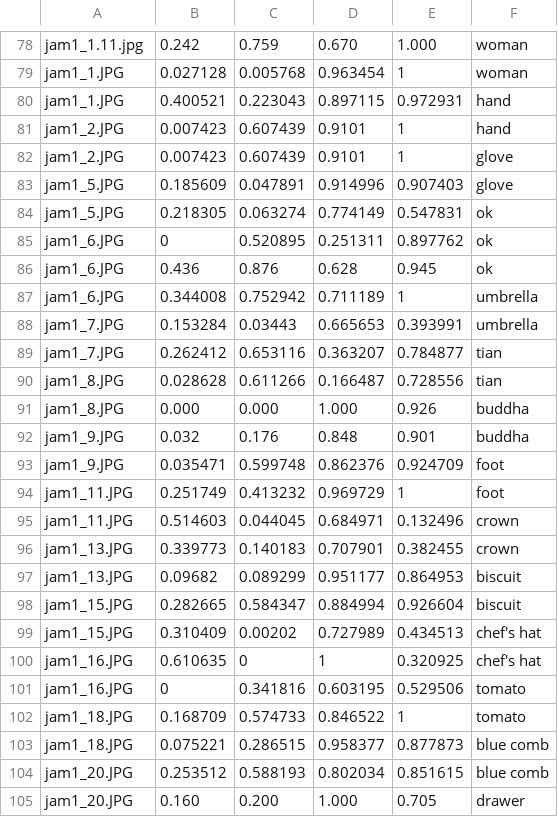
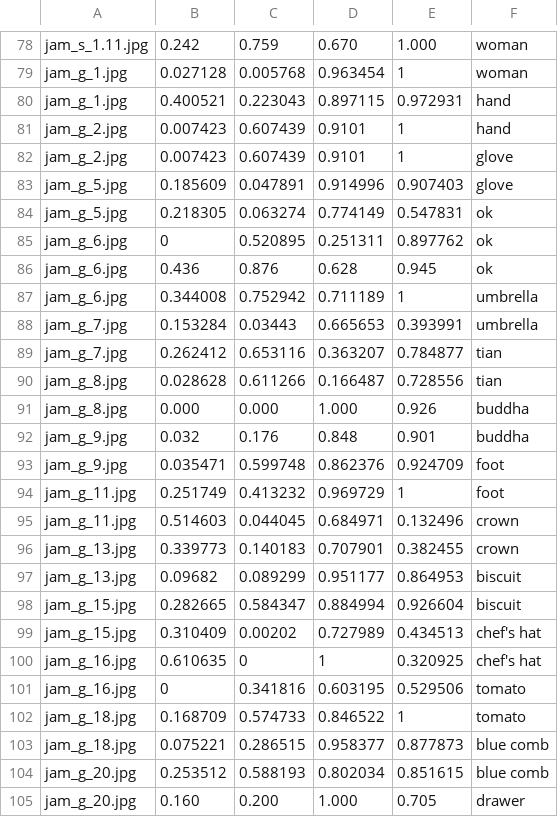
Before and after one commit to ayuusweetfish/CiGA-GJ-2026, a CSV file: chain/_box.csv, drawn as a sheet; only a part is shown, gaps mark what is left out; the diff covers the shown part only; the diff names each change by its address in the sheet, - before the commit and + after, or states it on an @@ line.

```diff
--- a/chain/_box.csv
+++ b/chain/_box.csv
-A78: jam1_1.11.jpg
+A78: jam_s_1.11.jpg
-A79:A80: jam1_1.JPG
+A79:A80: jam_g_1.jpg
-A81:A82: jam1_2.JPG
+A81:A82: jam_g_2.jpg
-A83:A84: jam1_5.JPG
+A83:A84: jam_g_5.jpg
-A85:A87: jam1_6.JPG
+A85:A87: jam_g_6.jpg
-A88:A89: jam1_7.JPG
+A88:A89: jam_g_7.jpg
-A90:A91: jam1_8.JPG
+A90:A91: jam_g_8.jpg
-A92:A93: jam1_9.JPG
+A92:A93: jam_g_9.jpg
-A94:A95: jam1_11.JPG
+A94:A95: jam_g_11.jpg
-A96:A97: jam1_13.JPG
+A96:A97: jam_g_13.jpg
-A98:A99: jam1_15.JPG
+A98:A99: jam_g_15.jpg
-A100:A101: jam1_16.JPG
+A100:A101: jam_g_16.jpg
-A102:A103: jam1_18.JPG
+A102:A103: jam_g_18.jpg
-A104:A105: jam1_20.JPG
+A104:A105: jam_g_20.jpg
```
Also changed, not shown: 34 edited cells elsewhere in this file, chain/_links.csv, 28 other files.
